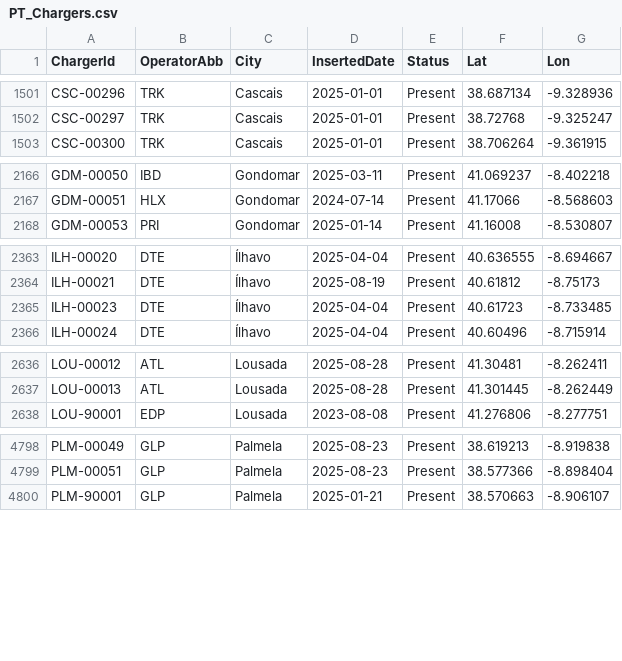
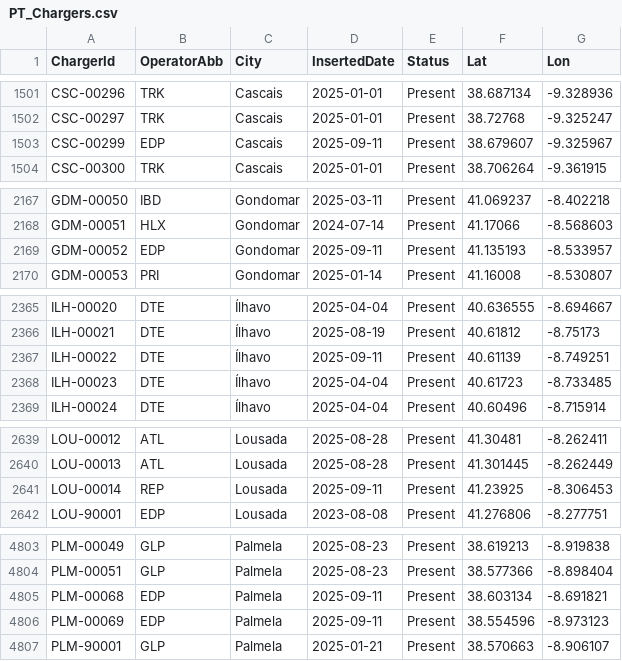
Before and after one commit to pmreis/emobility, a CSV file: data/outputs/PT_Chargers.csv, drawn as a sheet; only a part is shown, gaps mark what is left out; the diff covers the shown part only; the diff names each change by its address in the sheet, - before the commit and + after, or states it on an @@ line.

```diff
--- a/data/outputs/PT_Chargers.csv
+++ b/data/outputs/PT_Chargers.csv
+row 1503: CSC-00299 | EDP | Cascais | 2025-09-11 | Present | 38.679607 | -9.325967
+row 2169: GDM-00052 | EDP | Gondomar | 2025-09-11 | Present | 41.135193 | -8.533957
+row 2367: ILH-00022 | DTE | Ílhavo | 2025-09-11 | Present | 40.61139 | -8.749251
+row 2641: LOU-00014 | REP | Lousada | 2025-09-11 | Present | 41.23925 | -8.306453
+row 4805: PLM-00068 | EDP | Palmela | 2025-09-11 | Present | 38.603134 | -8.691821
+row 4806: PLM-00069 | EDP | Palmela | 2025-09-11 | Present | 38.554596 | -8.973123
```
Also changed, not shown: 1 added row and 3 edited cells elsewhere in this file, data/outputs/PT_Chargers_New_Today.csv, data/outputs/PT_Chargers_Per_District.csv, 4 other files.
